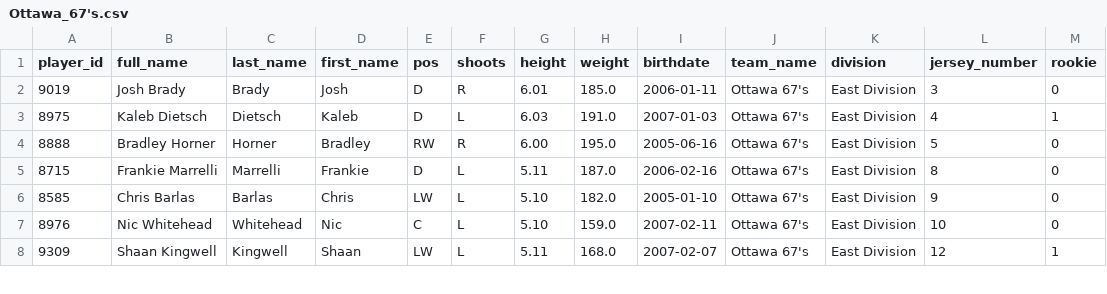
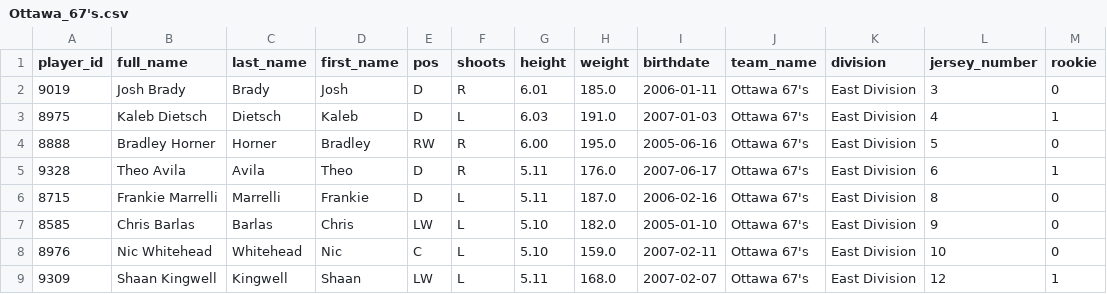
Before and after one commit to NoahCornish/ohlpredictor, a CSV file: docs/OHL_ROSTERS/Ottawa_67's.csv, drawn as a sheet; only a part is shown; the diff names each change by its address in the sheet, - before the commit and + after, or states it on an @@ line.

```diff
--- a/docs/OHL_ROSTERS/Ottawa_67's.csv
+++ b/docs/OHL_ROSTERS/Ottawa_67's.csv
+row 5: 9328 | Theo Avila | Avila | Theo | D | R | 5.11 | 176.0 | 2007-06-17 | Ottawa 67's | East Division | 6 | 1
```
Also changed, not shown: docs/OHL_ROSTERS/OHL_ROSTERS_2024_2025.csv, docs/OHL_ROSTERS/Oshawa_Generals.csv.
